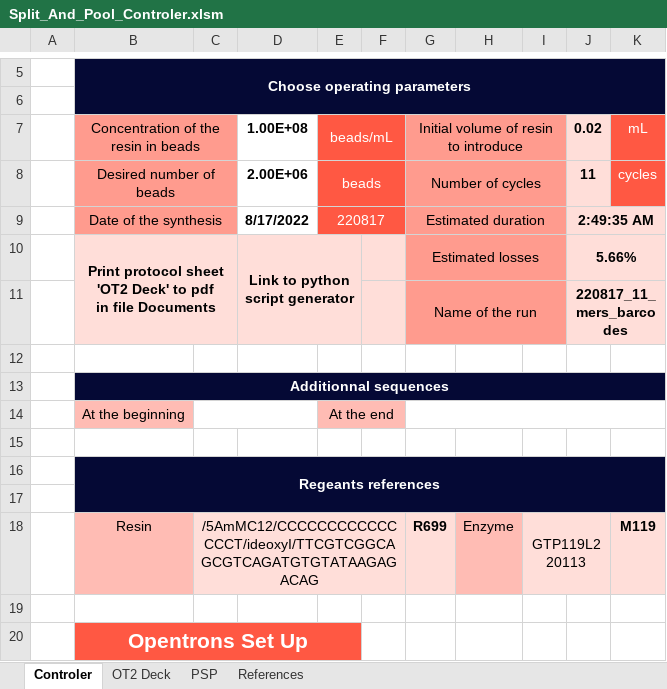
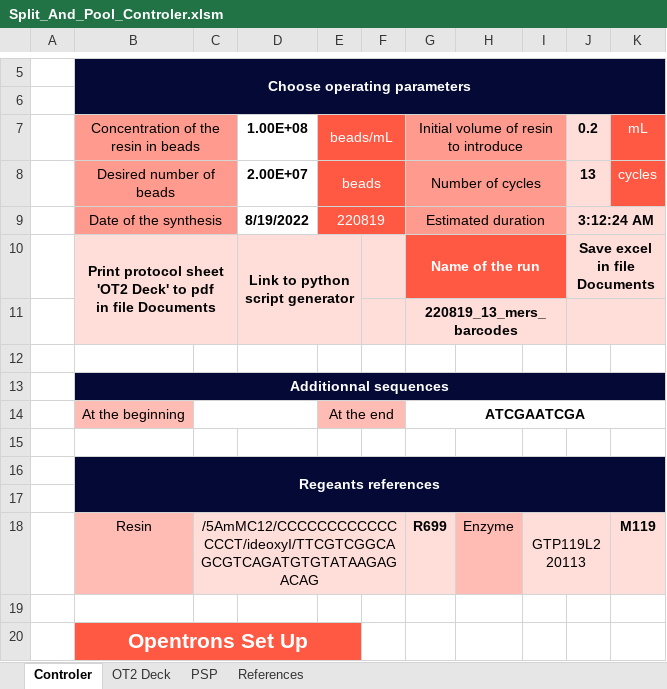
Before and after one commit to LucieDNA/Split_and_Pool_Protocol_Generator, an Excel workbook: Split_And_Pool_Controler.xlsm, sheet Controler, drawn as a sheet; only a part is shown, gaps mark what is left out; values as stored, in another font and other column widths than the file's, no borders; charts and pictures not drawn; removed rows and columns are numbered as before the commit, all else as after; the diff names each change by its address in the sheet, - before the commit and + after, or states it on an @@ line.

```diff
--- a/Split_And_Pool_Controler.xlsm (sheet Controler)
+++ b/Split_And_Pool_Controler.xlsm (sheet Controler)
-J7: 0.02
+J7: 0.2
-D8: 2.00E+06
+D8: 2.00E+07
-J8: 11
+J8: 13
-D9: 8/17/2022
+D9: 8/19/2022
-E9: 220817
+E9: 220819
-J9: 2:49:35 AM
+J9: 3:12:24 AM
-G10: Estimated losses
+G10: Name of the run
-G10:I10 fill: #FF9B8E
+G10:I10 fill: #FF5843
@@ G10 bold: off → on, text colour: black → #FFFFFF @@
-J10: 5.66%
+J10: Save excel in file Documents
-row 11:  |  |  |  |  |  | Name of the run |  |  | 220817_11_mers_barcodes
+row 11:  |  |  |  |  |  | 220819_13_mers_barcodes
-G14: (empty)
+G14: ATCGAATCGA
```
Also changed, not shown: sheet OT2 Deck, sheet PSP, sheet References, charts or pictures.
